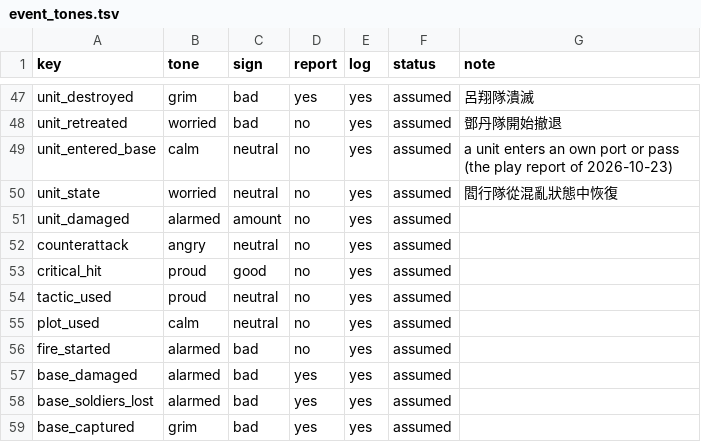
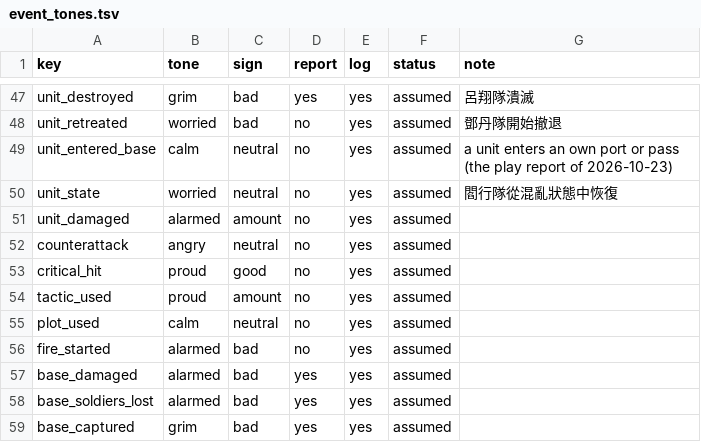
Before and after one commit to yksi7417/sanguodream, a TSV file: data/placeholder/event_tones.tsv, drawn as a sheet; only a part is shown, gaps mark what is left out.

```diff
--- a/data/placeholder/event_tones.tsv
+++ b/data/placeholder/event_tones.tsv
@@ -53,3 +53,3 @@ counterattack	angry	neutral	no	yes	assumed
 critical_hit	proud	good	no	yes	assumed
-tactic_used	proud	neutral	no	yes	assumed
+tactic_used	proud	amount	no	yes	assumed
 plot_used	calm	neutral	no	yes	assumed
```
Also changed, not shown: data/civil_war/rules.tsv, data/placeholder/rules.tsv, 10 other files.
